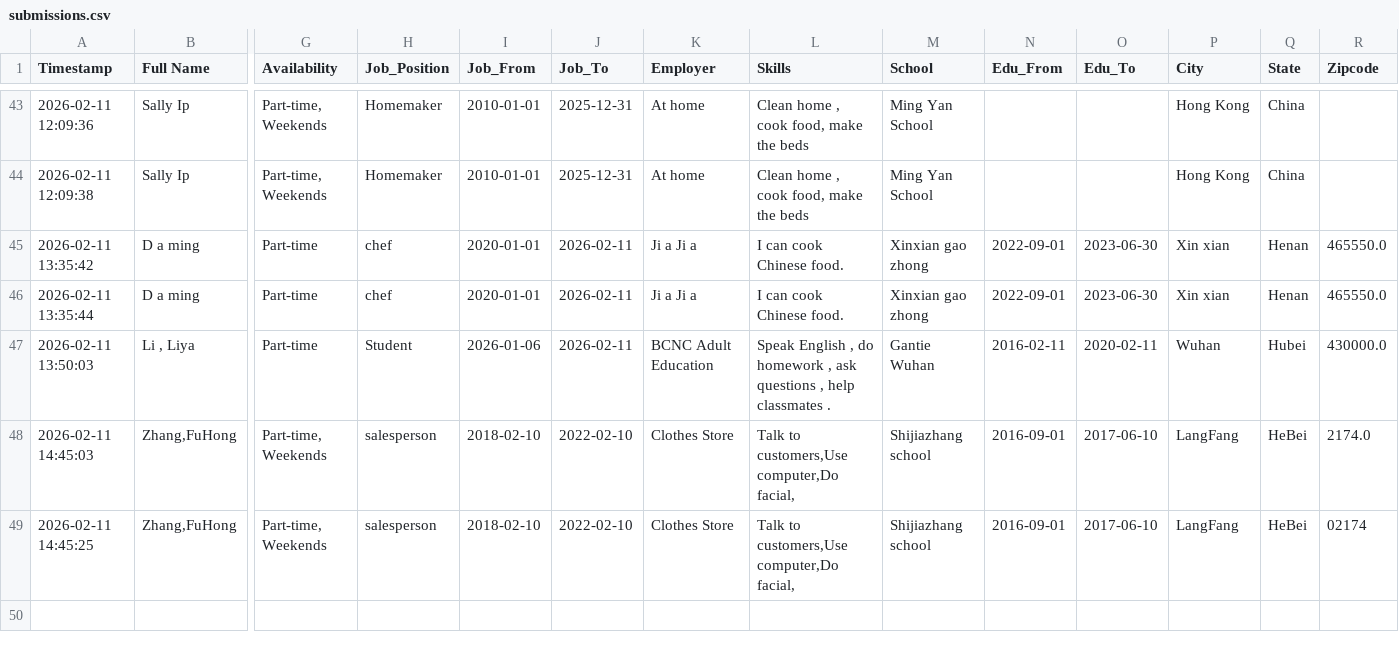
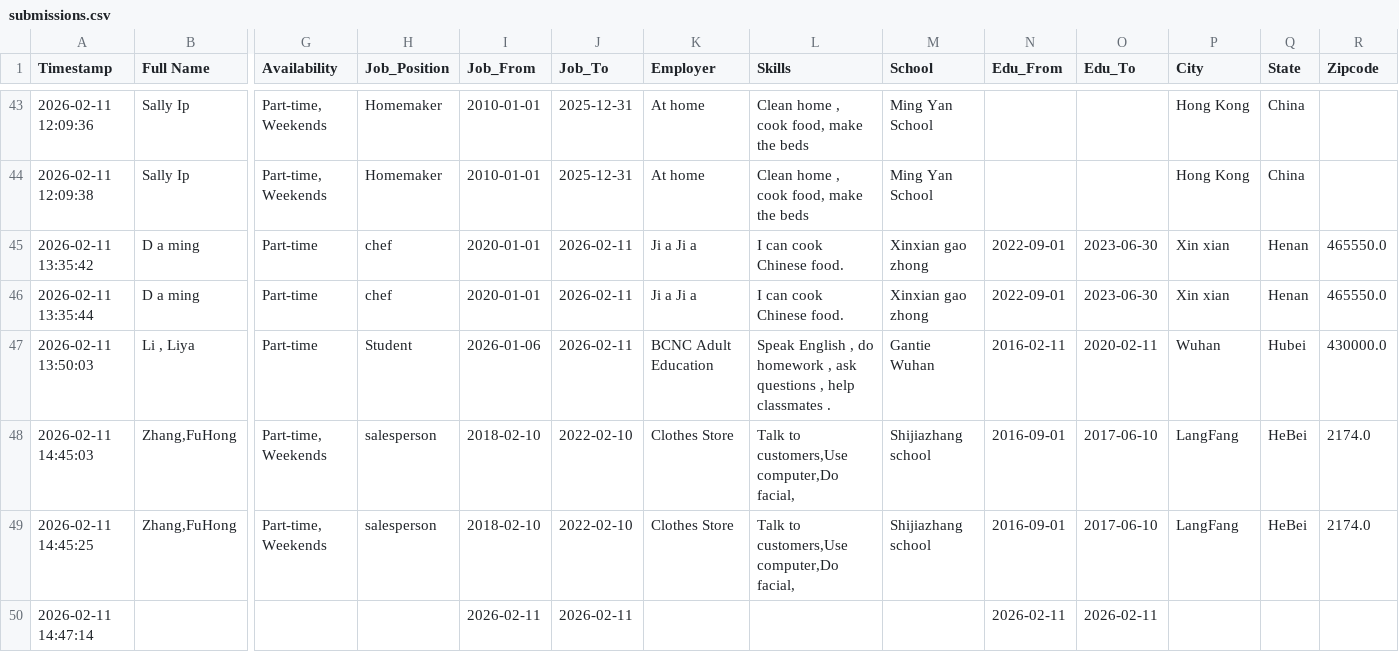
Before and after one commit to frankianderson4569-rgb/Beginner_ESOL_Job_Application_Form, a CSV file: submissions.csv, drawn as a sheet; only a part is shown, gaps mark what is left out; rows hold the shown columns only; the diff names each change by its address in the sheet, - before the commit and + after, or states it on an @@ line.

Commit message:
Update job application submission

```diff
--- a/submissions.csv
+++ b/submissions.csv
-R49 (Zipcode): 02174
+R49 (Zipcode): 2174.0
+row 50: 2026-02-11 14:47:14 |  |  |  | 2026-02-11 | 2026-02-11 |  |  |  | 2026-02-11 | 2026-02-11
```
